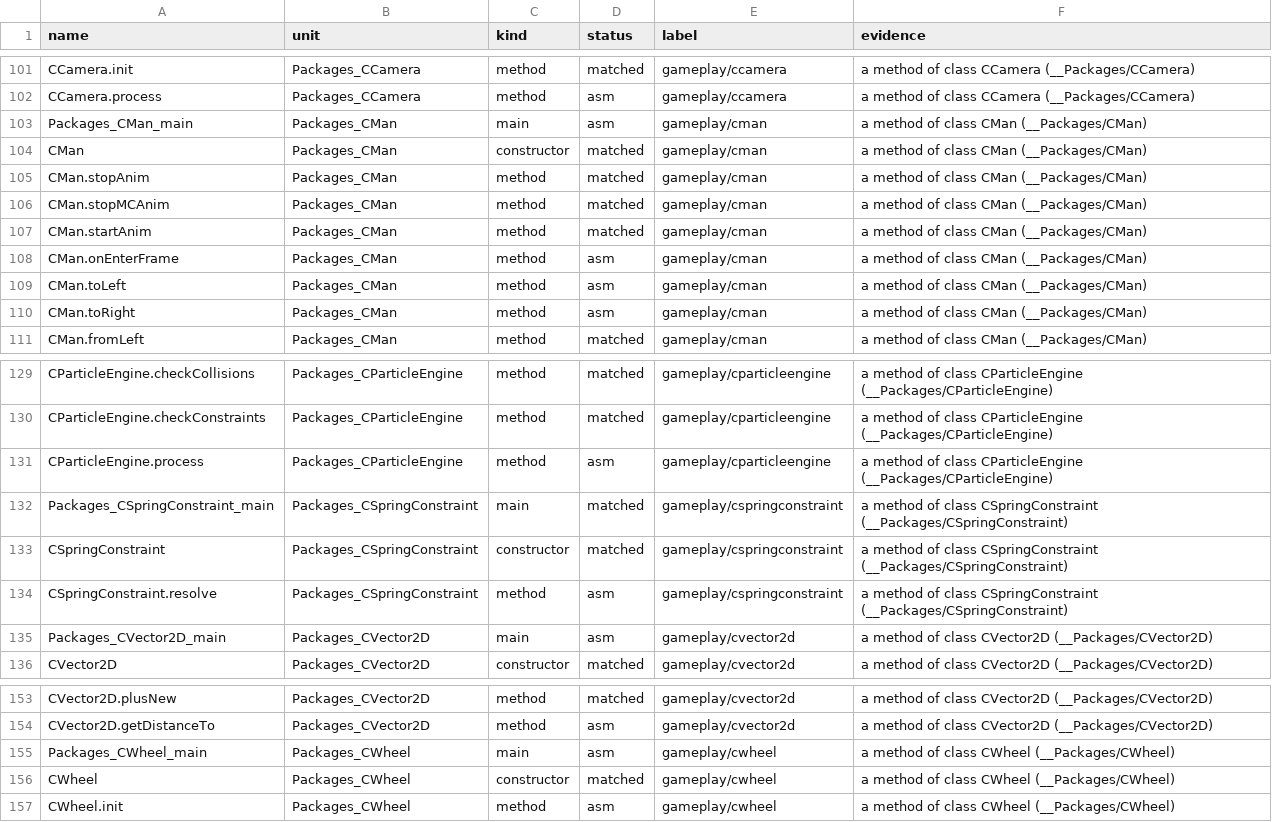
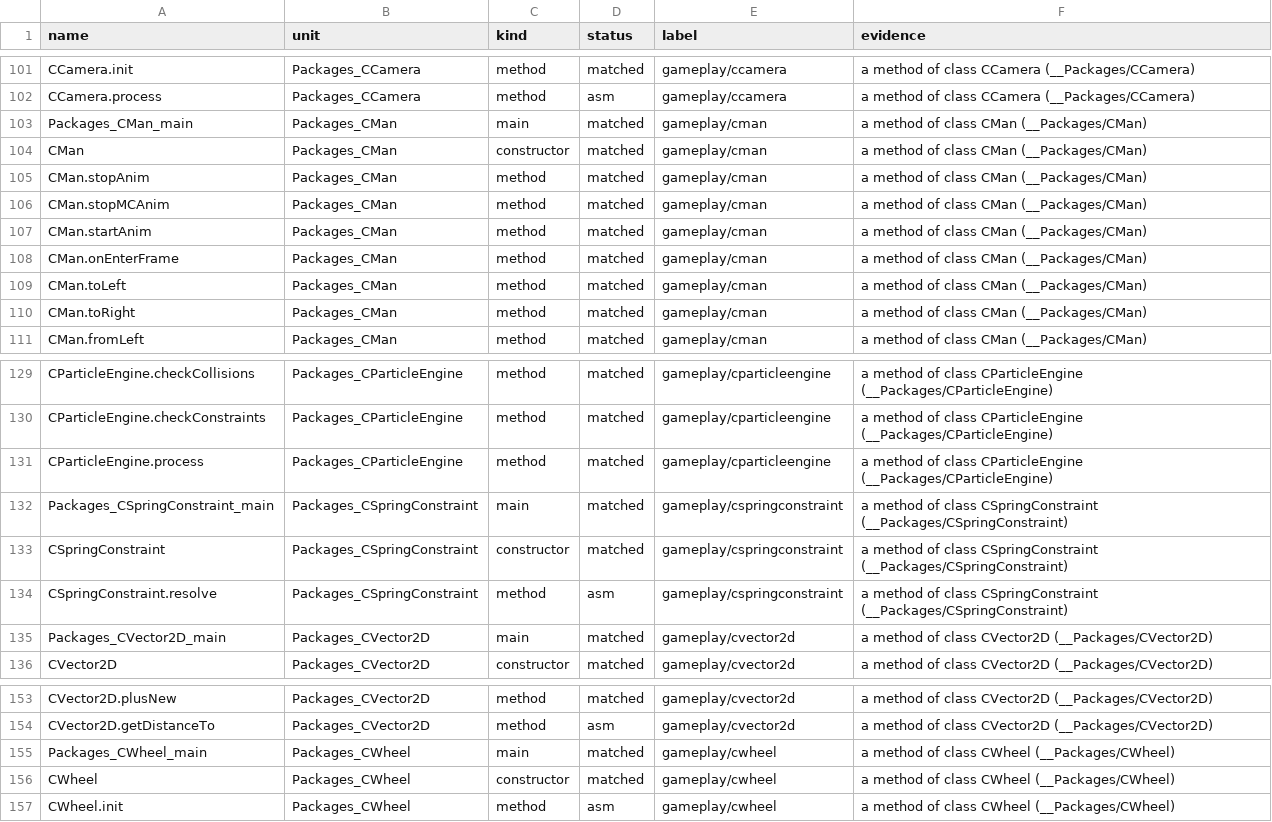
Before and after one commit to Harskov/redakai-vs-lokar-flash, a TSV file: symbols/redakai-vs-lokar-flash-symbols.tsv, drawn as a sheet; only a part is shown, gaps mark what is left out.

```diff
--- a/symbols/redakai-vs-lokar-flash-symbols.tsv
+++ b/symbols/redakai-vs-lokar-flash-symbols.tsv
@@ -102,3 +102,3 @@ CCamera.init	Packages_CCamera	method	matched	gameplay/ccamera	a method of class
 CCamera.process	Packages_CCamera	method	asm	gameplay/ccamera	a method of class CCamera (__Packages/CCamera)
-Packages_CMan_main	Packages_CMan	main	asm	gameplay/cman	a method of class CMan (__Packages/CMan)
+Packages_CMan_main	Packages_CMan	main	matched	gameplay/cman	a method of class CMan (__Packages/CMan)
 CMan	Packages_CMan	constructor	matched	gameplay/cman	a method of class CMan (__Packages/CMan)
@@ -107,5 +107,5 @@ CMan.stopMCAnim	Packages_CMan	method	matched	gameplay/cman	a method of class CMa
 CMan.startAnim	Packages_CMan	method	matched	gameplay/cman	a method of class CMan (__Packages/CMan)
-CMan.onEnterFrame	Packages_CMan	method	asm	gameplay/cman	a method of class CMan (__Packages/CMan)
-CMan.toLeft	Packages_CMan	method	asm	gameplay/cman	a method of class CMan (__Packages/CMan)
-CMan.toRight	Packages_CMan	method	asm	gameplay/cman	a method of class CMan (__Packages/CMan)
+CMan.onEnterFrame	Packages_CMan	method	matched	gameplay/cman	a method of class CMan (__Packages/CMan)
+CMan.toLeft	Packages_CMan	method	matched	gameplay/cman	a method of class CMan (__Packages/CMan)
+CMan.toRight	Packages_CMan	method	matched	gameplay/cman	a method of class CMan (__Packages/CMan)
 CMan.fromLeft	Packages_CMan	method	matched	gameplay/cman	a method of class CMan (__Packages/CMan)
@@ -130,3 +130,3 @@ CParticleEngine.checkCollisions	Packages_CParticleEngine	method	matched	gameplay
 CParticleEngine.checkConstraints	Packages_CParticleEngine	method	matched	gameplay/cparticleengine	a method of class CParticleEngine (__Packages/CParticleEngine)
-CParticleEngine.process	Packages_CParticleEngine	method	asm	gameplay/cparticleengine	a method of class CParticleEngine (__Packages/CParticleEngine)
+CParticleEngine.process	Packages_CParticleEngine	method	matched	gameplay/cparticleengine	a method of class CParticleEngine (__Packages/CParticleEngine)
 Packages_CSpringConstraint_main	Packages_CSpringConstraint	main	matched	gameplay/cspringconstraint	a method of class CSpringConstraint (__Packages/CSpringConstraint)
@@ -134,3 +134,3 @@ CSpringConstraint	Packages_CSpringConstraint	constructor	matched	gameplay/csprin
 CSpringConstraint.resolve	Packages_CSpringConstraint	method	asm	gameplay/cspringconstraint	a method of class CSpringConstraint (__Packages/CSpringConstraint)
-Packages_CVector2D_main	Packages_CVector2D	main	asm	gameplay/cvector2d	a method of class CVector2D (__Packages/CVector2D)
+Packages_CVector2D_main	Packages_CVector2D	main	matched	gameplay/cvector2d	a method of class CVector2D (__Packages/CVector2D)
 CVector2D	Packages_CVector2D	constructor	matched	gameplay/cvector2d	a method of class CVector2D (__Packages/CVector2D)
@@ -154,3 +154,3 @@ CVector2D.plusNew	Packages_CVector2D	method	matched	gameplay/cvector2d	a method
 CVector2D.getDistanceTo	Packages_CVector2D	method	asm	gameplay/cvector2d	a method of class CVector2D (__Packages/CVector2D)
-Packages_CWheel_main	Packages_CWheel	main	asm	gameplay/cwheel	a method of class CWheel (__Packages/CWheel)
+Packages_CWheel_main	Packages_CWheel	main	matched	gameplay/cwheel	a method of class CWheel (__Packages/CWheel)
 CWheel	Packages_CWheel	constructor	matched	gameplay/cwheel	a method of class CWheel (__Packages/CWheel)
```
Also changed, not shown: 7 other files.
